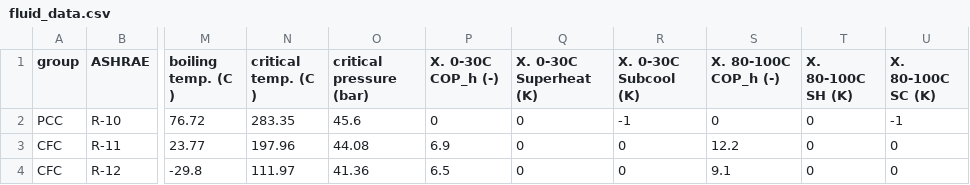
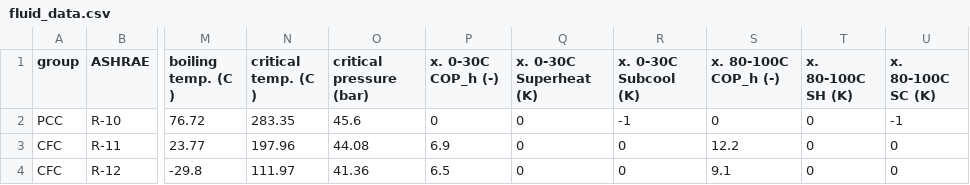
Before and after one commit to AnnaWallerand/data, a CSV file: 2_Fluids/fluid_data.csv, drawn as a sheet; only a part is shown, gaps mark what is left out; the diff names each change by its address in the sheet, - before the commit and + after, or states it on an @@ line.

Commit message:
lower case

```diff
--- a/2_Fluids/fluid_data.csv
+++ b/2_Fluids/fluid_data.csv
-P1: X. 0-30C COP_h (-)
+P1: x. 0-30C COP_h (-)
-Q1: X. 0-30C Superheat (K)
+Q1: x. 0-30C Superheat (K)
-R1: X. 0-30C Subcool (K)
+R1: x. 0-30C Subcool (K)
-S1: X. 80-100C COP_h (-)
+S1: x. 80-100C COP_h (-)
-T1: X. 80-100C SH (K)
+T1: x. 80-100C SH (K)
-U1: X. 80-100C SC (K)
+U1: x. 80-100C SC (K)
```
